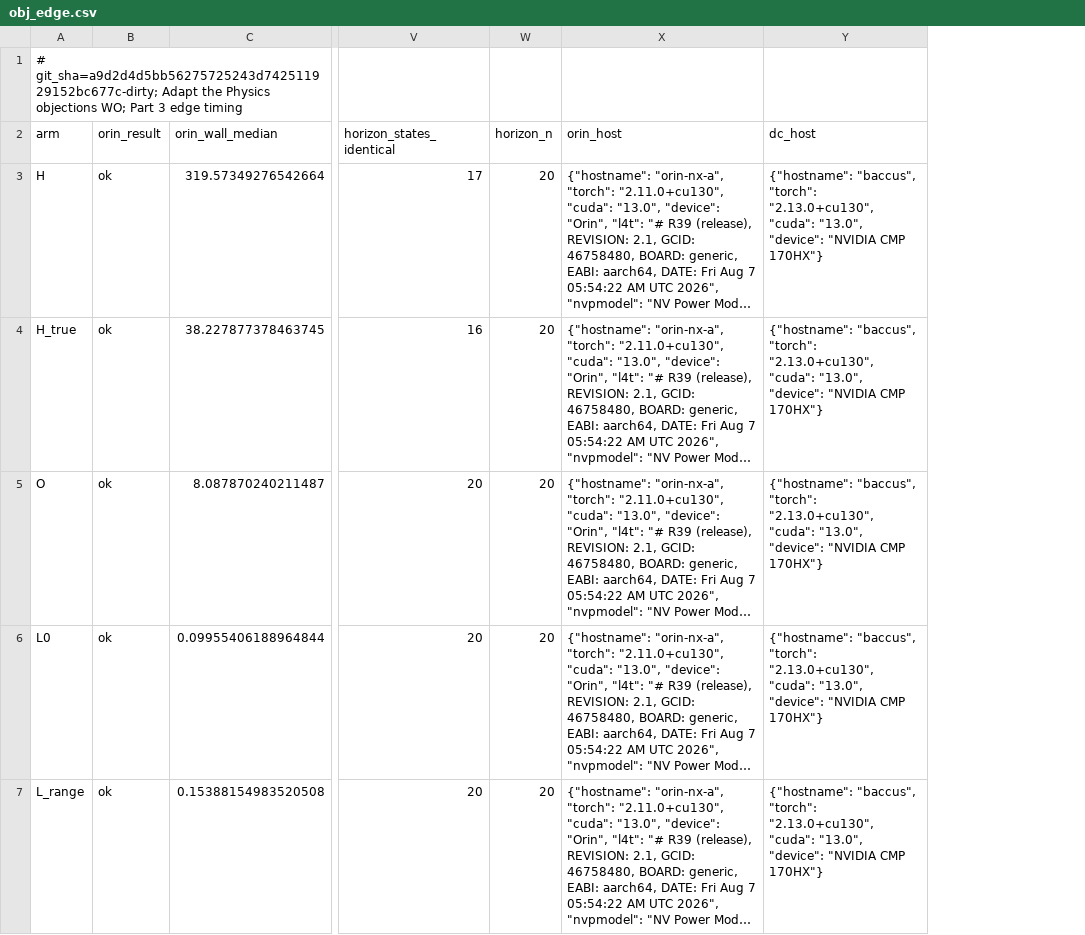
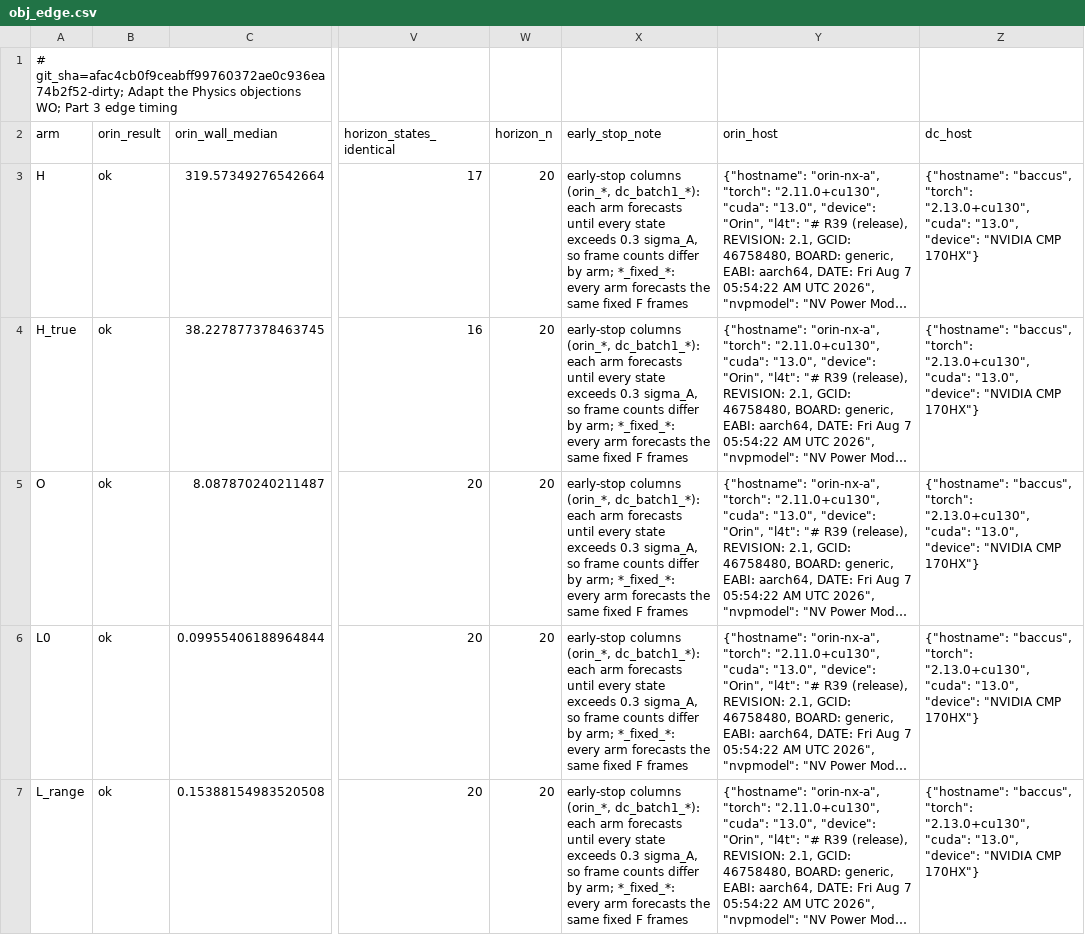
Before and after one commit to nivatechnologies/horizons-paper, a CSV file: adapt_physics/stage2/objections/results/obj_edge.csv, drawn as a sheet; only a part is shown, gaps mark what is left out; long unchanged cells end in …; the diff names each change by its address in the sheet, - before the commit and + after, or states it on an @@ line.

```diff
--- a/adapt_physics/stage2/objections/results/obj_edge.csv
+++ b/adapt_physics/stage2/objections/results/obj_edge.csv
+column X (early_stop_note), rows 3-7: all early-stop columns (orin_*, dc_batch1_*): each arm forecasts until every state exceeds 0.3 sigma_A, so frame counts differ by arm; *_fixed_*: every arm forecasts the same fixed F frames
-A1 (arm): # git_sha=a9d2d4d5bb56275725243d742511929152bc677c-dirty; Adapt the…
+A1 (arm): # git_sha=afac4cb0f9ceabff99760372ae0c936ea74b2f52-dirty; Adapt the…
```
Also changed, not shown: adapt_physics/stage2/objections/results/obj_detector.csv, adapt_physics/stage2/objections/results/obj_lft.csv, 40 other files.
